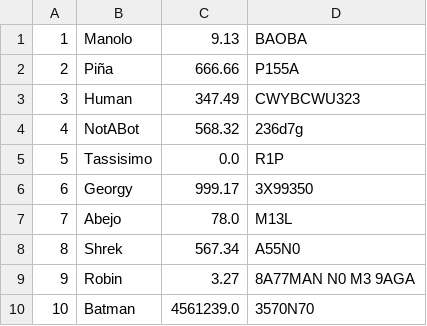
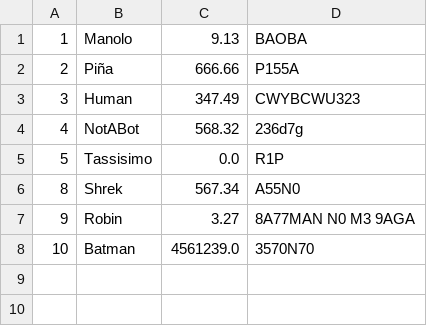
Before and after one commit to thok54/Bank-project, a CSV file: src/main/resources/csv/accountsBeforePayments.csv, drawn as a sheet.

```diff
--- a/src/main/resources/csv/accountsBeforePayments.csv
+++ b/src/main/resources/csv/accountsBeforePayments.csv
@@ -5,4 +5,2 @@
 5; Tassisimo; 0.0; R1P
-6; Georgy; 999.17; 3X99350
-7; Abejo; 78.0; M13L
 8; Shrek; 567.34; A55N0
```
Also changed, not shown: src/main/resources/csv/AccountsAfterPayments.csv, src/main/resources/csv/accounts.csv, 4 other files.
